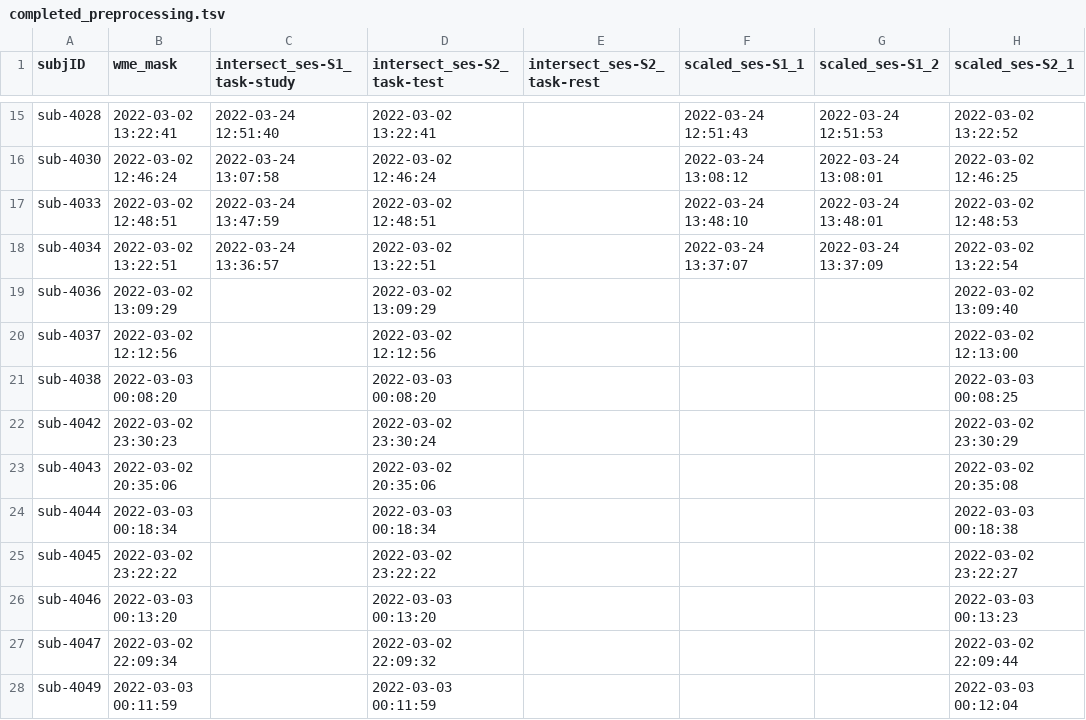
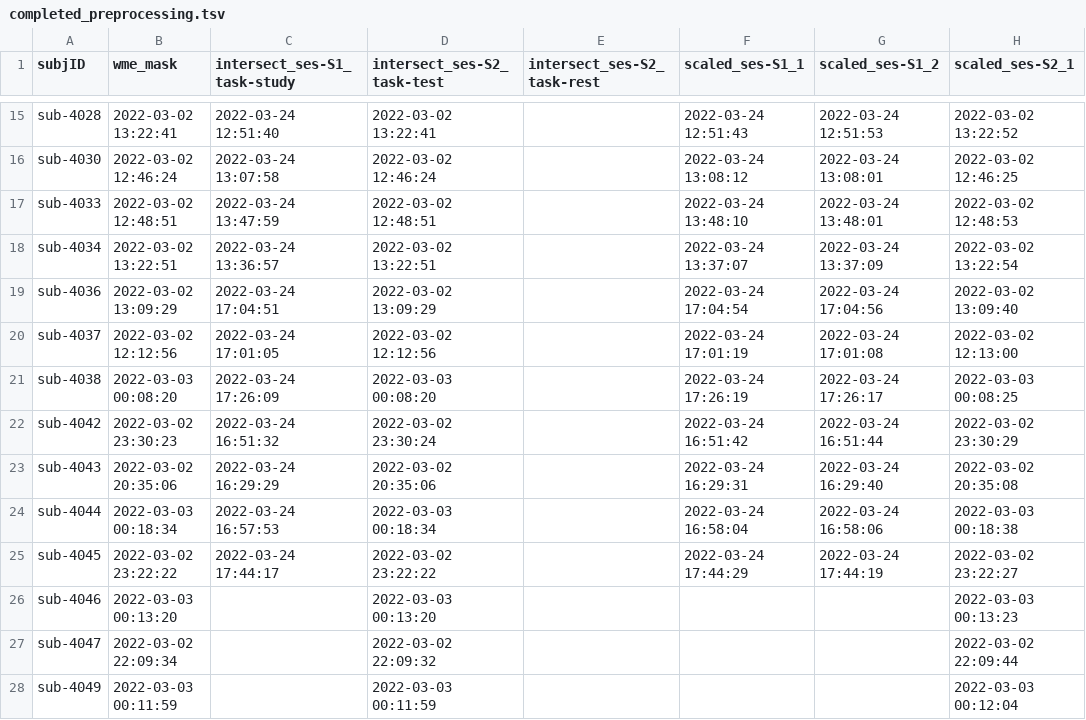
Before and after one commit to emu-project/func_processing, a TSV file: logs/completed_preprocessing.tsv, drawn as a sheet; only a part is shown, gaps mark what is left out; the diff names each change by its address in the sheet, - before the commit and + after, or states it on an @@ line.

Commit message:
Updated completed_preprocess.tsv at 2022-03-24 17:45:46

```diff
--- a/logs/completed_preprocessing.tsv
+++ b/logs/completed_preprocessing.tsv
-C19 (intersect_ses-S1_task-study): (empty)
+C19 (intersect_ses-S1_task-study): 2022-03-24 17:04:51
-F19 (scaled_ses-S1_1): (empty)
+F19 (scaled_ses-S1_1): 2022-03-24 17:04:54
-G19 (scaled_ses-S1_2): (empty)
+G19 (scaled_ses-S1_2): 2022-03-24 17:04:56
-C20 (intersect_ses-S1_task-study): (empty)
+C20 (intersect_ses-S1_task-study): 2022-03-24 17:01:05
-F20 (scaled_ses-S1_1): (empty)
+F20 (scaled_ses-S1_1): 2022-03-24 17:01:19
-G20 (scaled_ses-S1_2): (empty)
+G20 (scaled_ses-S1_2): 2022-03-24 17:01:08
-C21 (intersect_ses-S1_task-study): (empty)
+C21 (intersect_ses-S1_task-study): 2022-03-24 17:26:09
-F21 (scaled_ses-S1_1): (empty)
+F21 (scaled_ses-S1_1): 2022-03-24 17:26:19
-G21 (scaled_ses-S1_2): (empty)
+G21 (scaled_ses-S1_2): 2022-03-24 17:26:17
-C22 (intersect_ses-S1_task-study): (empty)
+C22 (intersect_ses-S1_task-study): 2022-03-24 16:51:32
-F22 (scaled_ses-S1_1): (empty)
+F22 (scaled_ses-S1_1): 2022-03-24 16:51:42
-G22 (scaled_ses-S1_2): (empty)
+G22 (scaled_ses-S1_2): 2022-03-24 16:51:44
-C23 (intersect_ses-S1_task-study): (empty)
+C23 (intersect_ses-S1_task-study): 2022-03-24 16:29:29
-F23 (scaled_ses-S1_1): (empty)
+F23 (scaled_ses-S1_1): 2022-03-24 16:29:31
-G23 (scaled_ses-S1_2): (empty)
+G23 (scaled_ses-S1_2): 2022-03-24 16:29:40
-C24 (intersect_ses-S1_task-study): (empty)
+C24 (intersect_ses-S1_task-study): 2022-03-24 16:57:53
-F24 (scaled_ses-S1_1): (empty)
+F24 (scaled_ses-S1_1): 2022-03-24 16:58:04
-G24 (scaled_ses-S1_2): (empty)
+G24 (scaled_ses-S1_2): 2022-03-24 16:58:06
-C25 (intersect_ses-S1_task-study): (empty)
+C25 (intersect_ses-S1_task-study): 2022-03-24 17:44:17
-F25 (scaled_ses-S1_1): (empty)
+F25 (scaled_ses-S1_1): 2022-03-24 17:44:29
-G25 (scaled_ses-S1_2): (empty)
+G25 (scaled_ses-S1_2): 2022-03-24 17:44:19
```
